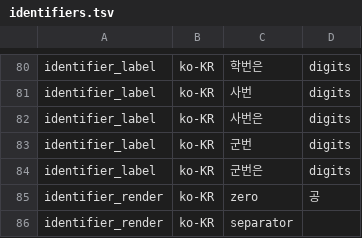
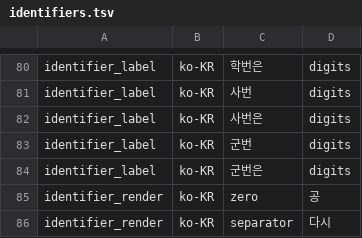
Before and after one commit to hunydev/tts-text-frontend, a TSV file: resources/languages/ko-KR/rules/identifiers.tsv, drawn as a sheet; only a part is shown, gaps mark what is left out.

```diff
--- a/resources/languages/ko-KR/rules/identifiers.tsv
+++ b/resources/languages/ko-KR/rules/identifiers.tsv
@@ -85,2 +85,2 @@ identifier_label	ko-KR	군번은	digits
 identifier_render	ko-KR	zero	공
-identifier_render	ko-KR	separator	
+identifier_render	ko-KR	separator	 다시
```
Also changed, not shown: 14 other files.
